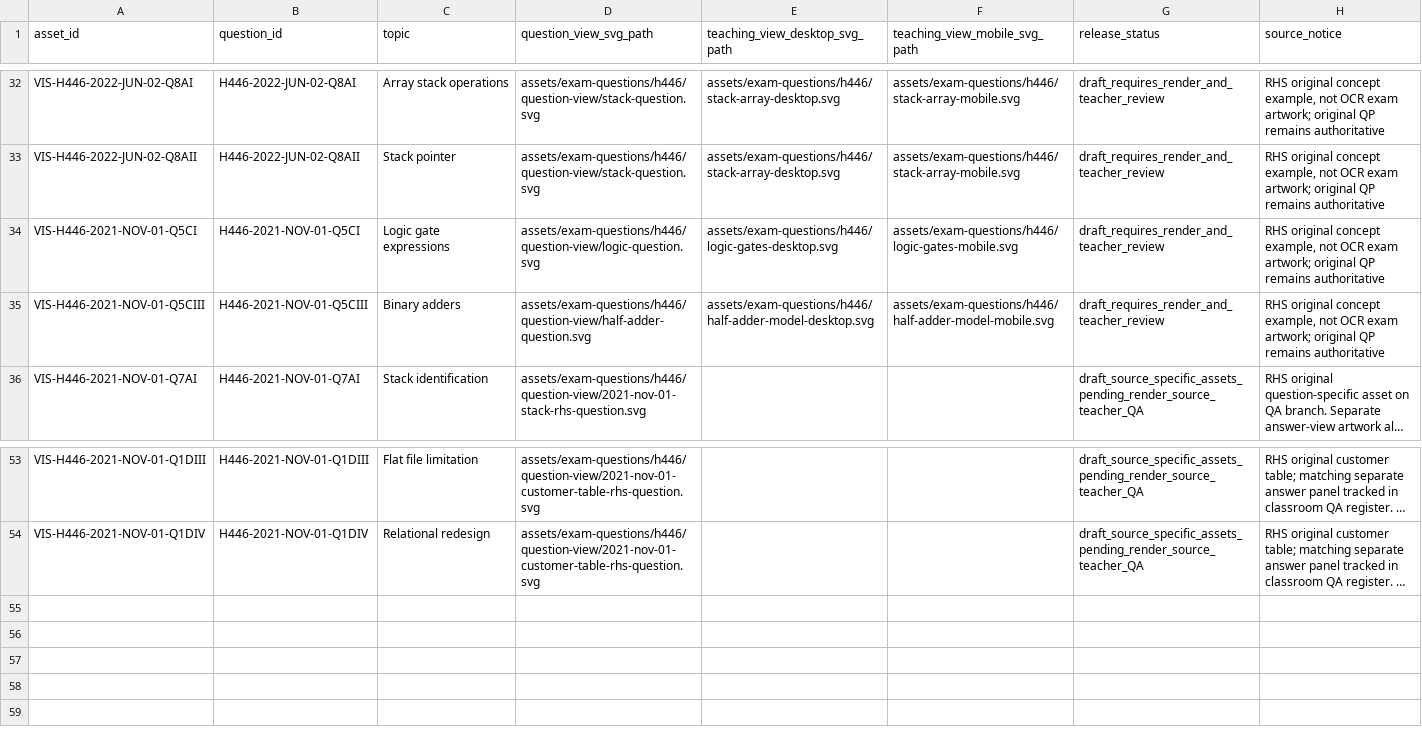
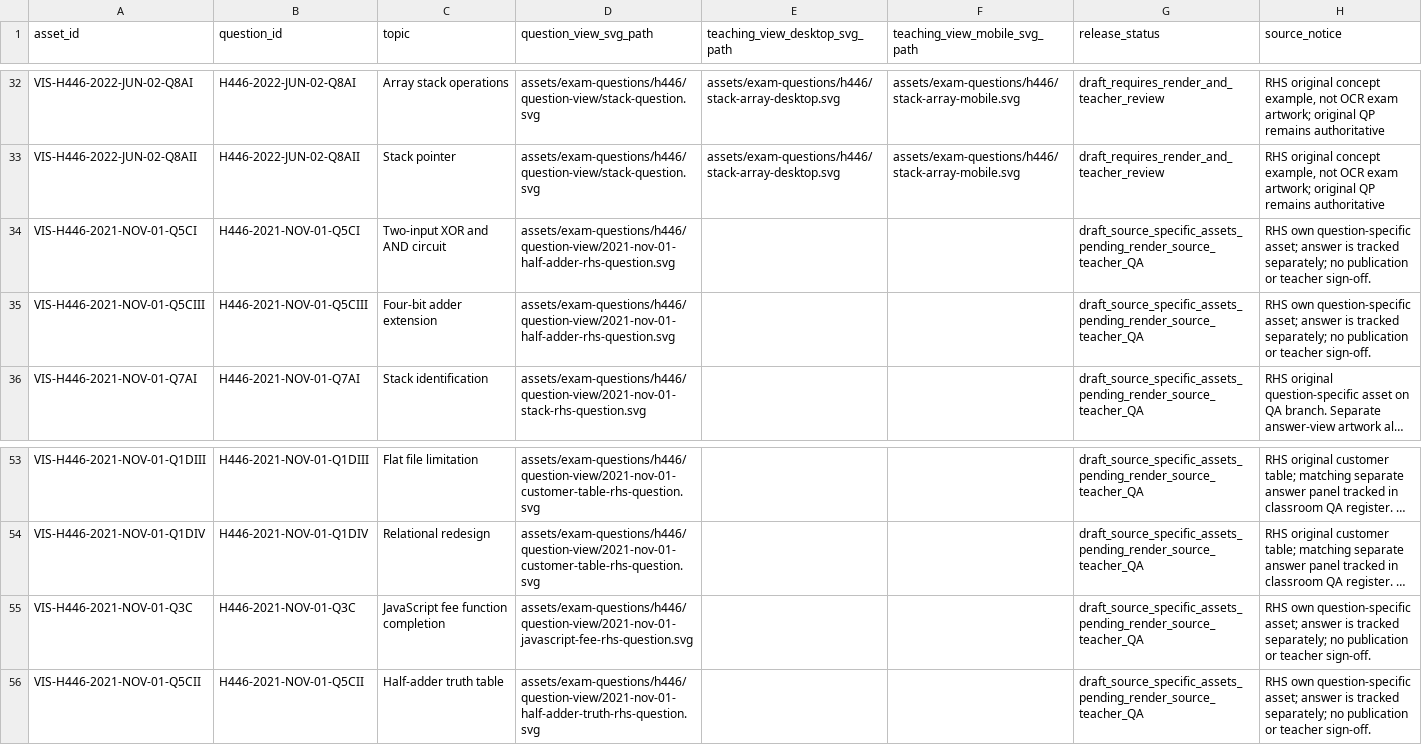
Before and after one commit to computingdept/reepham-computing, a CSV file: data/exam-questions/h446-question-view-map.csv, drawn as a sheet; only a part is shown, gaps mark what is left out; long unchanged cells end in …; the diff names each change by its address in the sheet, - before the commit and + after, or states it on an @@ line.

Commit message:
Replace mismatched generic adder images with RHS-specific QA-only artwork

```diff
--- a/data/exam-questions/h446-question-view-map.csv
+++ b/data/exam-questions/h446-question-view-map.csv
-C34 (topic): Logic gate expressions
+C34 (topic): Two-input XOR and AND circuit
-D34 (question_view_svg_path): assets/exam-questions/h446/question-view/logic-question.svg
+D34 (question_view_svg_path): assets/exam-questions/h446/question-view/2021-nov-01-half-adder-rhs-question.svg
-E34 (teaching_view_desktop_svg_path): assets/exam-questions/h446/logic-gates-desktop.svg
+E34 (teaching_view_desktop_svg_path): (empty)
-F34 (teaching_view_mobile_svg_path): assets/exam-questions/h446/logic-gates-mobile.svg
+F34 (teaching_view_mobile_svg_path): (empty)
-G34:G35 (release_status): draft_requires_render_and_teacher_review
+G34:G35 (release_status): draft_source_specific_assets_pending_render_source_teacher_QA
-H34:H35 (source_notice): RHS original concept example, not OCR exam artwork; original QP remains authoritative
+H34:H35 (source_notice): RHS own question-specific asset; answer is tracked separately; no publication or teacher sign-off.
-C35 (topic): Binary adders
+C35 (topic): Four-bit adder extension
-D35 (question_view_svg_path): assets/exam-questions/h446/question-view/half-adder-question.svg
+D35 (question_view_svg_path): assets/exam-questions/h446/question-view/2021-nov-01-half-adder-rhs-question.svg
-E35 (teaching_view_desktop_svg_path): assets/exam-questions/h446/half-adder-model-desktop.svg
+E35 (teaching_view_desktop_svg_path): (empty)
-F35 (teaching_view_mobile_svg_path): assets/exam-questions/h446/half-adder-model-mobile.svg
+F35 (teaching_view_mobile_svg_path): (empty)
+row 55: VIS-H446-2021-NOV-01-Q3C | H446-2021-NOV-01-Q3C | JavaScript fee function completion | assets/exam-questions/h446/question-view/2021-nov-01-javascript-fee-rhs-question.svg |  |  | draft_source_specific_assets_pending_render_source_teacher_QA | RHS own question-specific asset; answer is tracked separately; no publication or teacher sign-off.
+row 56: VIS-H446-2021-NOV-01-Q5CII | H446-2021-NOV-01-Q5CII | Half-adder truth table | assets/exam-questions/h446/question-view/2021-nov-01-half-adder-truth-rhs-question.svg |  |  | draft_source_specific_assets_pending_render_source_teacher_QA | RHS own question-specific asset; answer is tracked separately; no publication or teacher sign-off.
```
